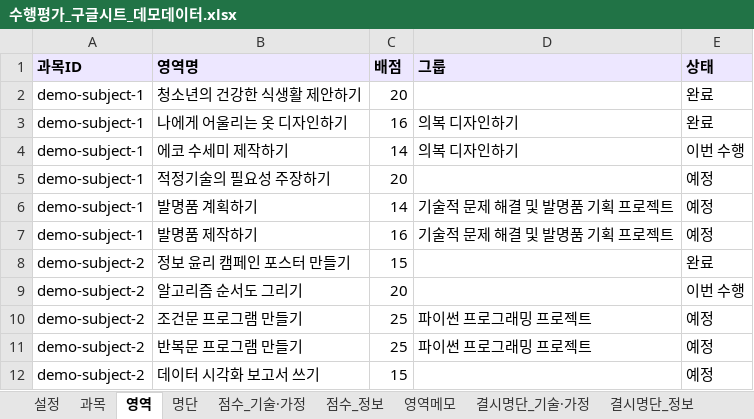
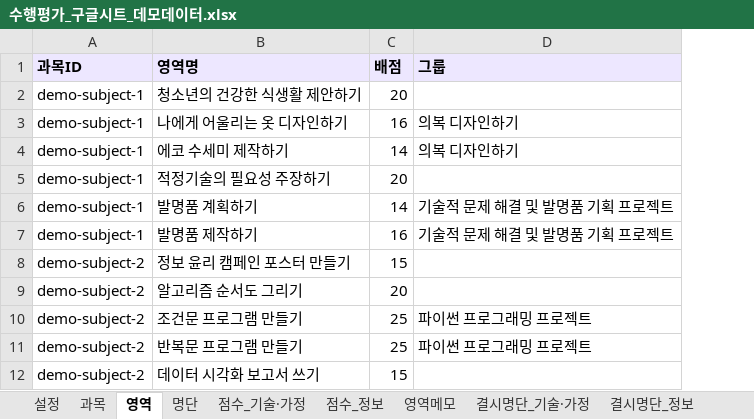
Before and after one commit to sage810/student_score_webapp, an Excel workbook: 수행평가_구글시트_데모데이터.xlsx, sheet 영역, drawn as a sheet; values as stored, in another font and other column widths than the file's, no borders; the diff names each change by its address in the sheet, - before the commit and + after, or states it on an @@ line.

```diff
--- a/수행평가_구글시트_데모데이터.xlsx (sheet 영역)
+++ b/수행평가_구글시트_데모데이터.xlsx (sheet 영역)
-column E (상태), rows 2-12: 완료 | 완료 | 이번 수행 | 예정 | 예정 | 예정 | 완료 | 이번 수행 | 예정 | 예정 | 예정
```
Also changed, not shown: 수행평가_구글시트_빈템플릿.xlsx, 6 other files.
